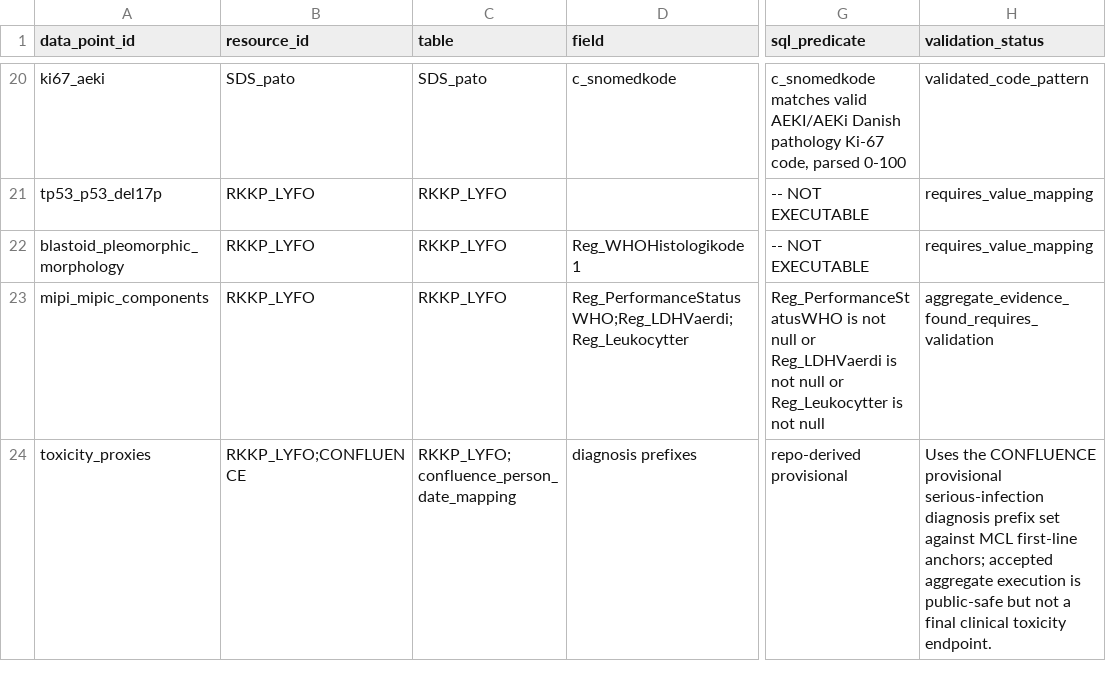
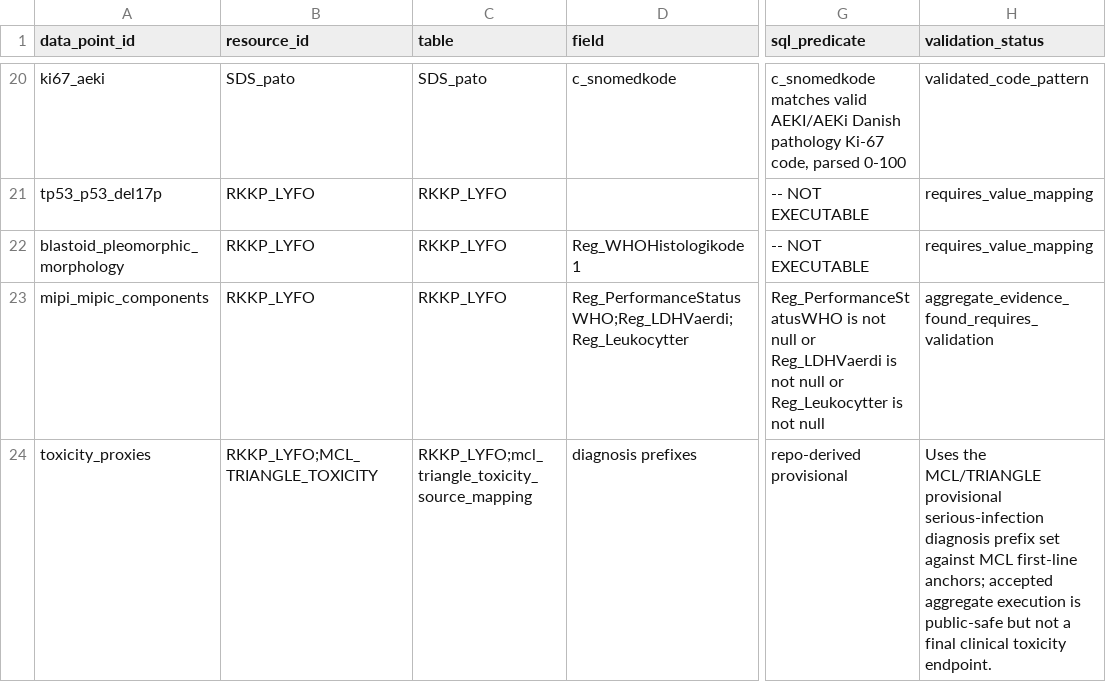
Before and after one commit to AlexanderOwenTaylor/DALY-CARE-ATLAS, a TSV file: config/mcl_triangle_count_value_mappings.tsv, drawn as a sheet; only a part is shown, gaps mark what is left out; the diff names each change by its address in the sheet, - before the commit and + after, or states it on an @@ line.

```diff
--- a/config/mcl_triangle_count_value_mappings.tsv
+++ b/config/mcl_triangle_count_value_mappings.tsv
-B24 (resource_id): RKKP_LYFO;CONFLUENCE
+B24 (resource_id): RKKP_LYFO;MCL_TRIANGLE_TOXICITY
-C24 (table): RKKP_LYFO;confluence_person_date_mapping
+C24 (table): RKKP_LYFO;mcl_triangle_toxicity_source_mapping
-H24 (validation_status): Uses the CONFLUENCE provisional serious-infection…
+H24 (validation_status): Uses the MCL/TRIANGLE provisional serious-infection…
```
Also changed, not shown: 40 other files.
